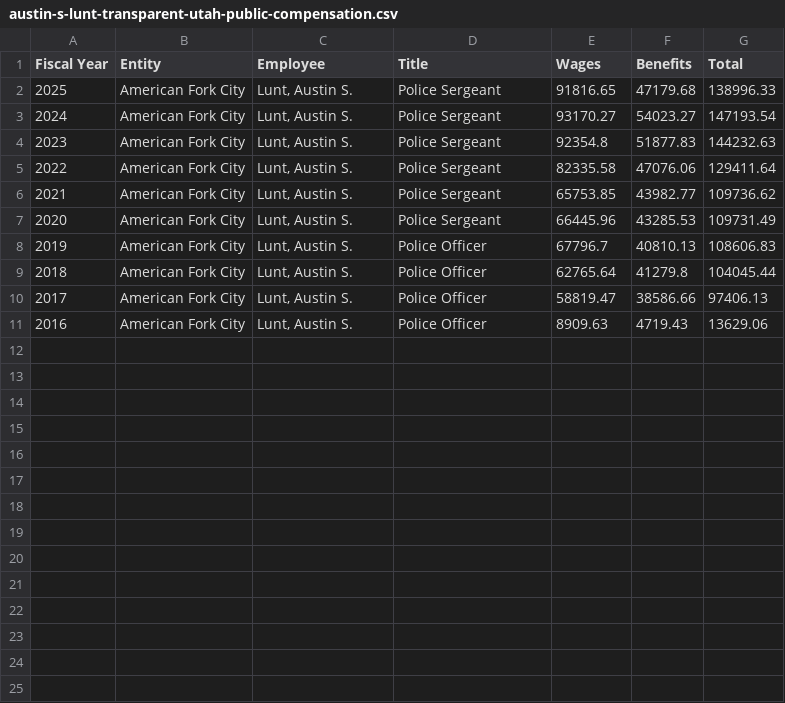
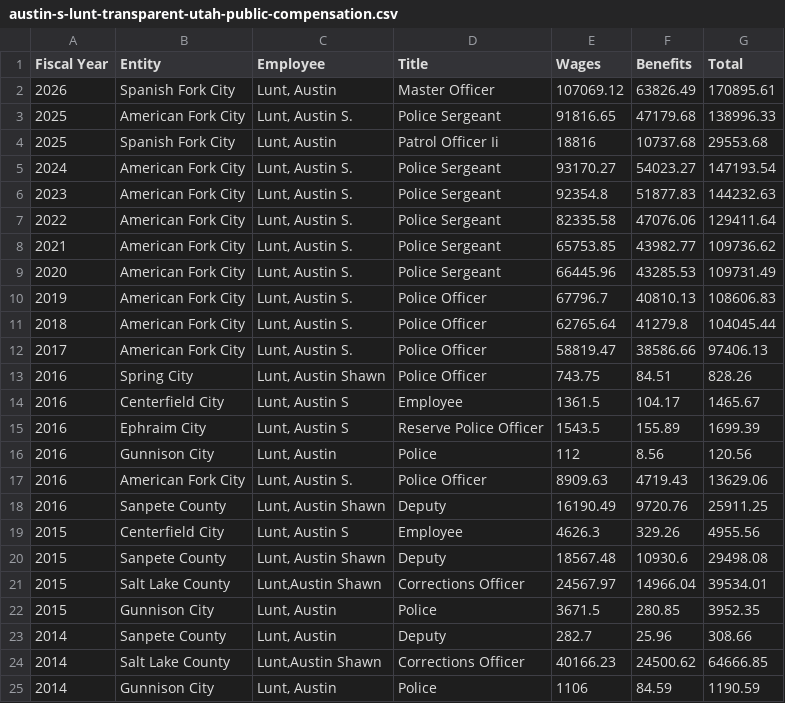
Before and after one commit to eseamonsdev/afpd-tracker, a CSV file: public/records/transparent-utah/austin-s-lunt-transparent-utah-public-compensation.csv, drawn as a sheet; the diff names each change by its address in the sheet, - before the commit and + after, or states it on an @@ line.

Commit message:
Add files via upload

```diff
--- a/public/records/transparent-utah/austin-s-lunt-transparent-utah-public-compensation.csv
+++ b/public/records/transparent-utah/austin-s-lunt-transparent-utah-public-compensation.csv
+row 2: 2026 | Spanish Fork City | Lunt, Austin | Master Officer | 107069.12 | 63826.49 | 170895.61
+row 4: 2025 | Spanish Fork City | Lunt, Austin | Patrol Officer Ii | 18816 | 10737.68 | 29553.68
+row 13: 2016 | Spring City | Lunt, Austin Shawn | Police Officer | 743.75 | 84.51 | 828.26
+row 14: 2016 | Centerfield City | Lunt, Austin S | Employee | 1361.5 | 104.17 | 1465.67
+row 15: 2016 | Ephraim City | Lunt, Austin S | Reserve Police Officer | 1543.5 | 155.89 | 1699.39
+row 16: 2016 | Gunnison City | Lunt, Austin | Police | 112 | 8.56 | 120.56
+row 18: 2016 | Sanpete County | Lunt, Austin Shawn | Deputy | 16190.49 | 9720.76 | 25911.25
+row 19: 2015 | Centerfield City | Lunt, Austin S | Employee | 4626.3 | 329.26 | 4955.56
+row 20: 2015 | Sanpete County | Lunt, Austin Shawn | Deputy | 18567.48 | 10930.6 | 29498.08
+row 21: 2015 | Salt Lake County | Lunt,Austin Shawn | Corrections Officer | 24567.97 | 14966.04 | 39534.01
+row 22: 2015 | Gunnison City | Lunt, Austin | Police | 3671.5 | 280.85 | 3952.35
+row 23: 2014 | Sanpete County | Lunt, Austin | Deputy | 282.7 | 25.96 | 308.66
+row 24: 2014 | Salt Lake County | Lunt,Austin Shawn | Corrections Officer | 40166.23 | 24500.62 | 64666.85
+row 25: 2014 | Gunnison City | Lunt, Austin | Police | 1106 | 84.59 | 1190.59
```
